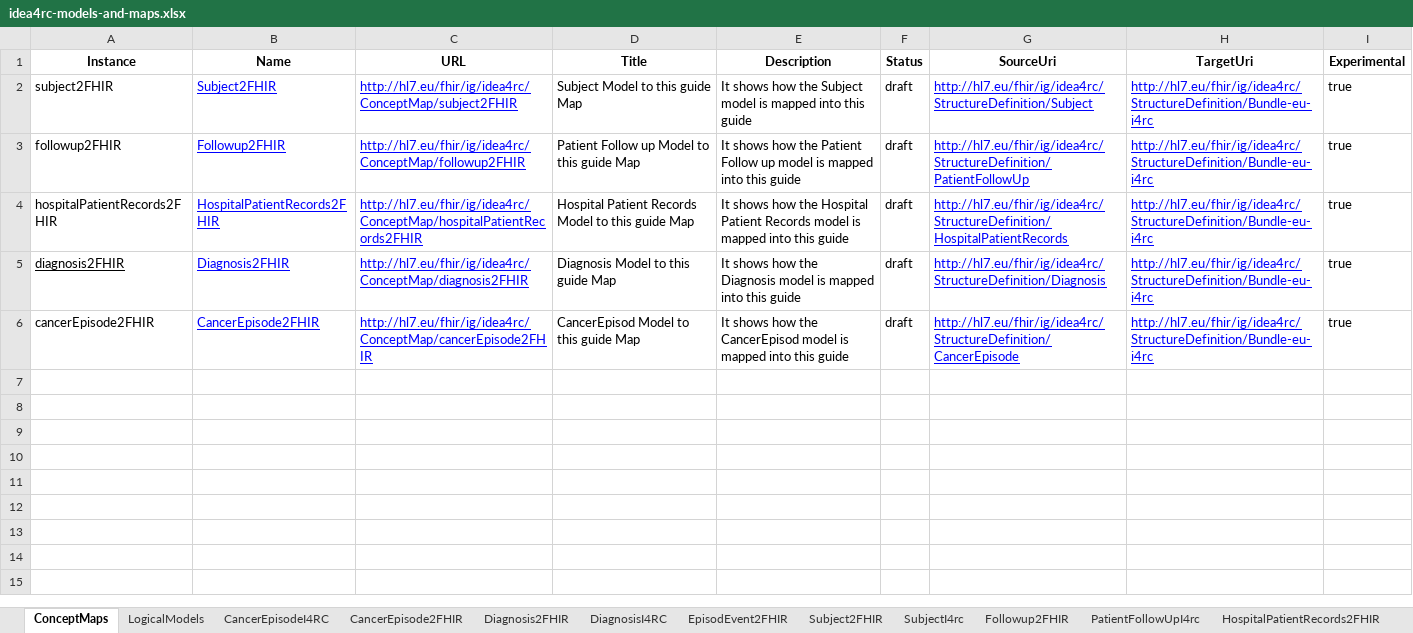
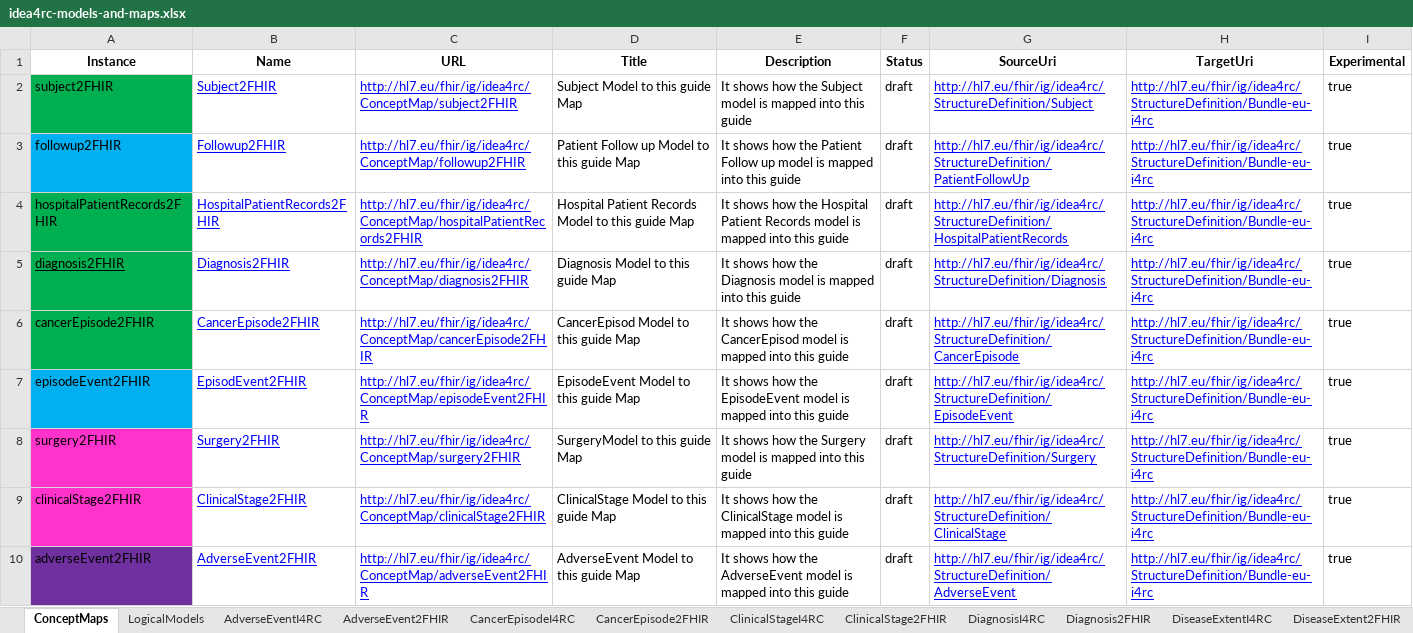
Before and after one commit to hl7-eu/idea4rc, an Excel workbook: src-models/idea4rc-models-and-maps.xlsx, sheet ConceptMaps, drawn as a sheet; only a part is shown; values as stored, in another font and other column widths than the file's, no borders; the diff covers the shown part only; the diff names each change by its address in the sheet, - before the commit and + after, or states it on an @@ line.

Commit message:
Update idea4rc-models-and-maps.xlsx

```diff
--- a/src-models/idea4rc-models-and-maps.xlsx (sheet ConceptMaps)
+++ b/src-models/idea4rc-models-and-maps.xlsx (sheet ConceptMaps)
+sheet tab: AdverseEvent2FHIR
+sheet tab: DiseaseExtent2FHIR
@@ sheet tab order changed: ConceptMaps | LogicalModels | AdverseEventI4RC | AdverseEvent2FHIR | CancerEpisodeI4RC | CancerEpisode2FHIR | ClinicalStageI4RC | ClinicalStage2FHIR | DiagnosisI4RC | Diagnosis2FHIR | DiseaseExtentI4RC | DiseaseExtent2FHIR @@
-A2 fill: none
+A2 fill: #00B050
-A3 fill: none
+A3 fill: #00B0F0
-A4:A6 fill: none
+A4:A6 fill: #00B050
+row 7: episodeEvent2FHIR | EpisodEvent2FHIR | http://hl7.eu/fhir/ig/idea4rc/ConceptMap/episodeEvent2FHIR | EpisodeEvent Model to this guide Map | It shows how the EpisodeEvent model is mapped into this guide | draft | http://hl7.eu/fhir/ig/idea4rc/StructureDefinition/EpisodeEvent | http://hl7.eu/fhir/ig/idea4rc/StructureDefinition/Bundle-eu-i4rc | true
+row 8: surgery2FHIR | Surgery2FHIR | http://hl7.eu/fhir/ig/idea4rc/ConceptMap/surgery2FHIR | SurgeryModel to this guide Map | It shows how the Surgery model is mapped into this guide | draft | http://hl7.eu/fhir/ig/idea4rc/StructureDefinition/Surgery | http://hl7.eu/fhir/ig/idea4rc/StructureDefinition/Bundle-eu-i4rc | true
+row 9: clinicalStage2FHIR | ClinicalStage2FHIR | http://hl7.eu/fhir/ig/idea4rc/ConceptMap/clinicalStage2FHIR | ClinicalStage Model to this guide Map | It shows how the ClinicalStage model is mapped into this guide | draft | http://hl7.eu/fhir/ig/idea4rc/StructureDefinition/ClinicalStage | http://hl7.eu/fhir/ig/idea4rc/StructureDefinition/Bundle-eu-i4rc | true
+row 10: adverseEvent2FHIR | AdverseEvent2FHIR | http://hl7.eu/fhir/ig/idea4rc/ConceptMap/adverseEvent2FHIR | AdverseEvent Model to this guide Map | It shows how the AdverseEvent model is mapped into this guide | draft | http://hl7.eu/fhir/ig/idea4rc/StructureDefinition/AdverseEvent | http://hl7.eu/fhir/ig/idea4rc/StructureDefinition/Bundle-eu-i4rc | true
```
Also changed, not shown: 9 added rows elsewhere in this sheet, sheet ClinicalStage2FHIR, sheet Surgery2FHIR, sheet SubjectI4rc, sheet Followup2FHIR, sheet SystemicTreatmentI4RC, sheet LogicalModels, 15 more sheets, other sheet tabs.
